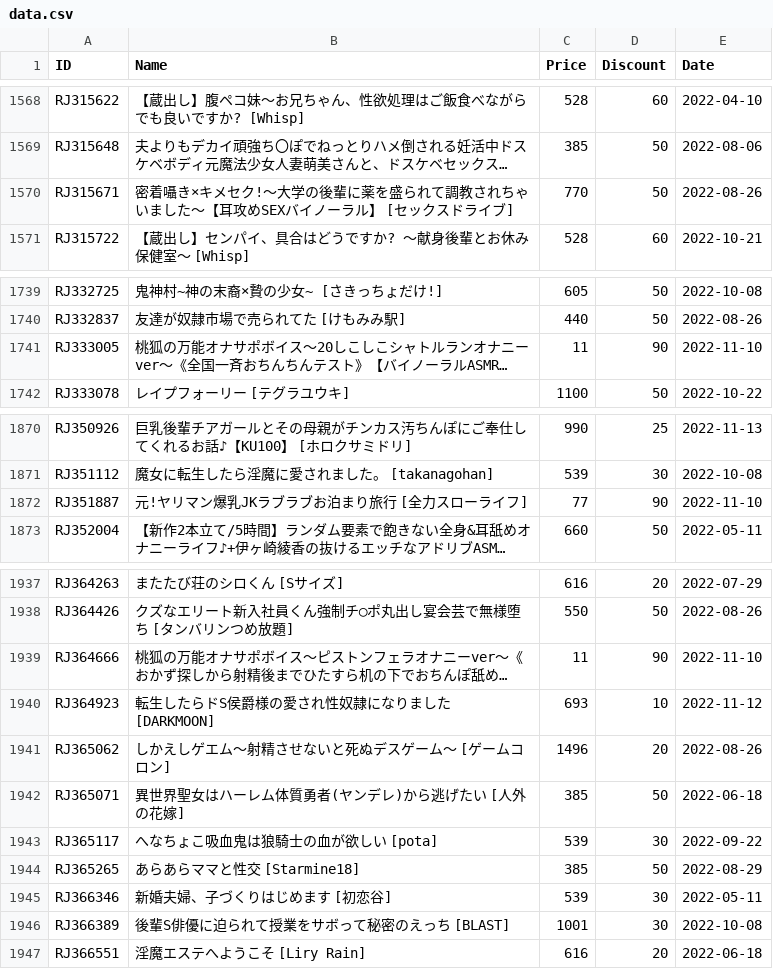
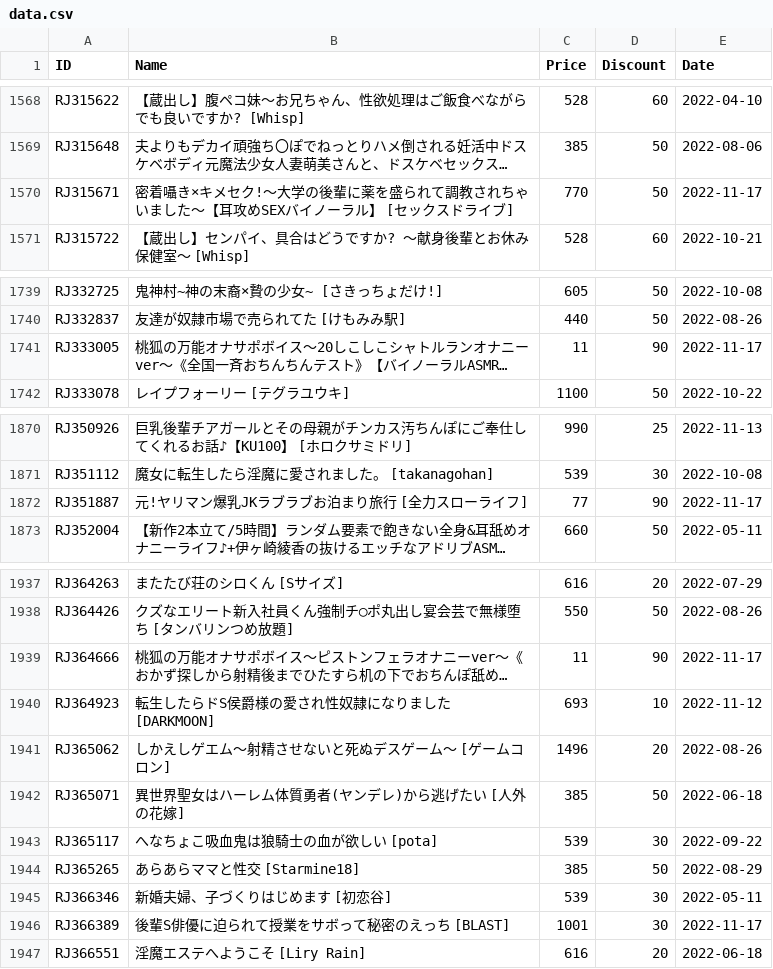
Before and after one commit to imba-tjd/DLWatcher, a CSV file: data.csv, drawn as a sheet; only a part is shown, gaps mark what is left out; long unchanged cells end in …; the diff covers the shown part only; the diff names each change by its address in the sheet, - before the commit and + after, or states it on an @@ line.

```diff
--- a/data.csv
+++ b/data.csv
-E1570 (Date): 2022-08-26
+E1570 (Date): 2022-11-17
-E1741 (Date): 2022-11-10
+E1741 (Date): 2022-11-17
-E1872 (Date): 2022-11-10
+E1872 (Date): 2022-11-17
-E1939 (Date): 2022-11-10
+E1939 (Date): 2022-11-17
-E1946 (Date): 2022-10-08
+E1946 (Date): 2022-11-17
```
Also changed, not shown: 8 edited cells elsewhere in this file, 1 other file.
